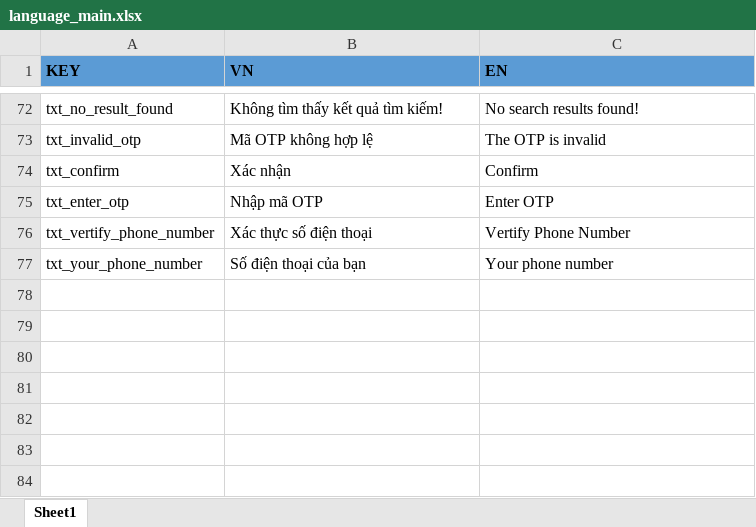
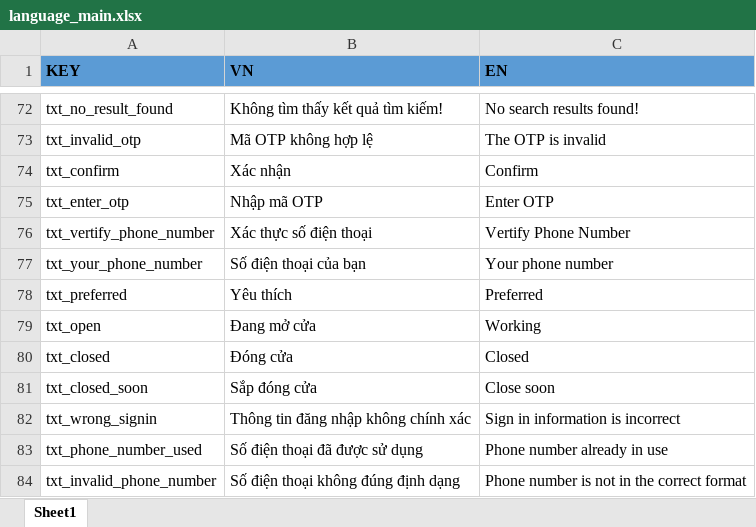
Before and after one commit to PLHB1712289/customer-delivery-food, an Excel workbook: tools/text-wrapper/language_main.xlsx, sheet Sheet1, drawn as a sheet; only a part is shown, gaps mark what is left out; values as stored, in another font and other column widths than the file's, no borders; the diff names each change by its address in the sheet, - before the commit and + after, or states it on an @@ line.

Commit message:
[API] optimize flow network (fake API) for SignIn & ListRestaurant

```diff
--- a/tools/text-wrapper/language_main.xlsx (sheet Sheet1)
+++ b/tools/text-wrapper/language_main.xlsx (sheet Sheet1)
+row 78: txt_preferred | Yêu thích | Preferred
+row 79: txt_open | Đang mở cửa | Working
+row 80: txt_closed | Đóng cửa | Closed
+row 81: txt_closed_soon | Sắp đóng cửa | Close soon
+row 82: txt_wrong_signin | Thông tin đăng nhập không chính xác | Sign in information is incorrect
+row 83: txt_phone_number_used | Số điện thoại đã được sử dụng | Phone number already in use
+row 84: txt_invalid_phone_number | Số điện thoại không đúng định dạng | Phone number is not in the correct format
```
Also changed, not shown: 29 other files.
